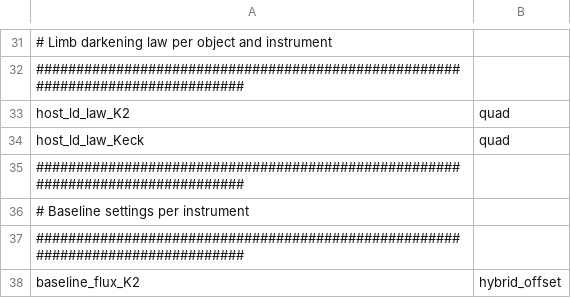
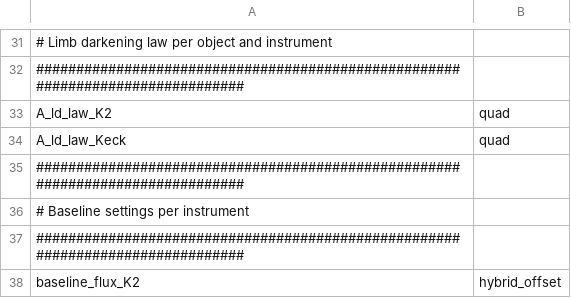
Before and after one commit to wangxianyu7/allesfast, a CSV file: examples/K2-140/settings.csv, drawn as a sheet; only a part is shown, gaps mark what is left out; the diff names each change by its address in the sheet, - before the commit and + after, or states it on an @@ line.

```diff
--- a/examples/K2-140/settings.csv
+++ b/examples/K2-140/settings.csv
-A33: host_ld_law_K2
+A33: A_ld_law_K2
-A34: host_ld_law_Keck
+A34: A_ld_law_Keck
```
Also changed, not shown: examples/K2-140/params.csv, 18 other files.
